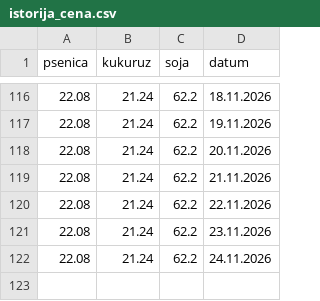
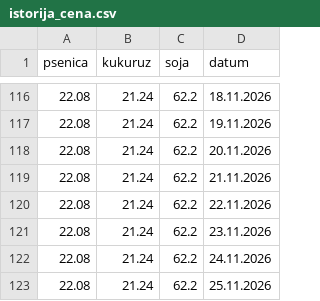
Before and after one commit to grifon95/stips-market-bot, a CSV file: istorija_cena.csv, drawn as a sheet; only a part is shown, gaps mark what is left out.

Commit message:
Update price history

```diff
--- a/istorija_cena.csv
+++ b/istorija_cena.csv
@@ -122 +122,2 @@ psenica,kukuruz,soja,datum
 22.08,21.24,62.2,24.11.2026
+22.08,21.24,62.2,25.11.2026
```
